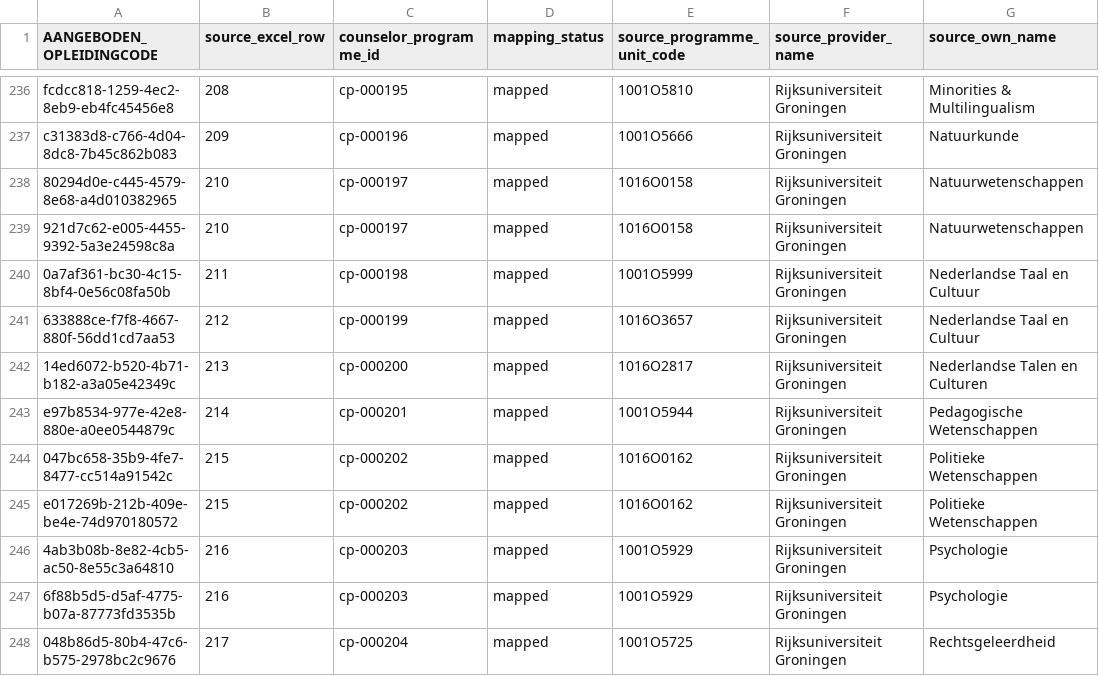
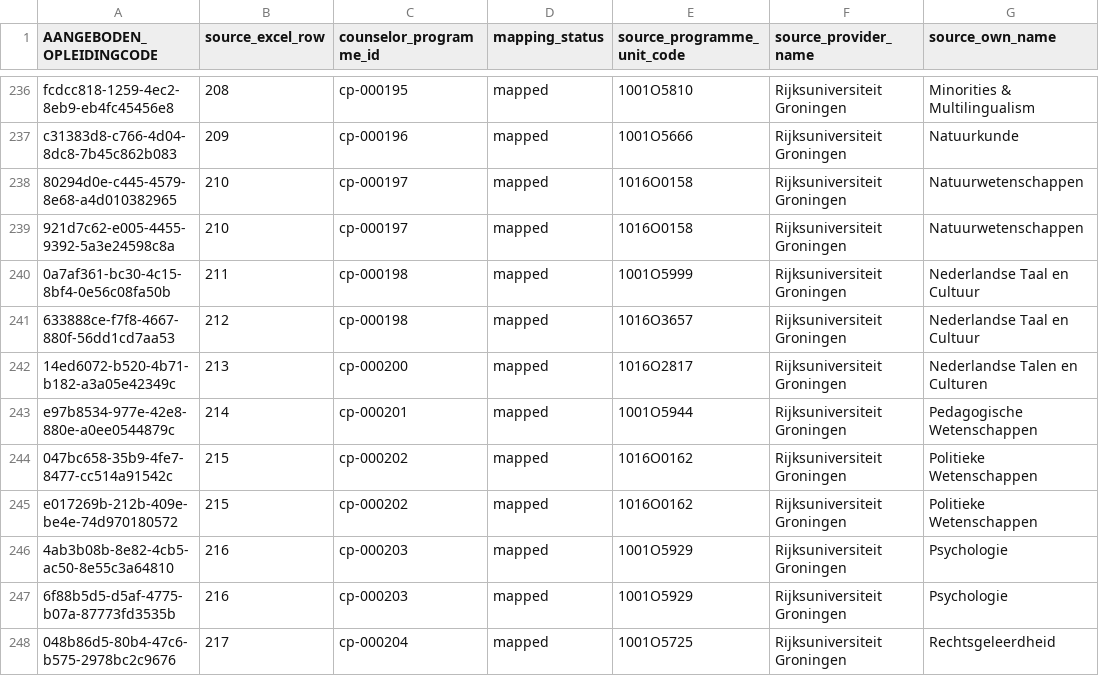
Before and after one commit to solmyr1980/ucr-pathways, a CSV file: data/registry/programme_offerings.csv, drawn as a sheet; only a part is shown, gaps mark what is left out; the diff names each change by its address in the sheet, - before the commit and + after, or states it on an @@ line.

```diff
--- a/data/registry/programme_offerings.csv
+++ b/data/registry/programme_offerings.csv
-C241 (counselor_programme_id): cp-000199
+C241 (counselor_programme_id): cp-000198
```
Also changed, not shown: data/registry/programme_source_rows.csv, data/registry/programmes.csv, 16 other files.
